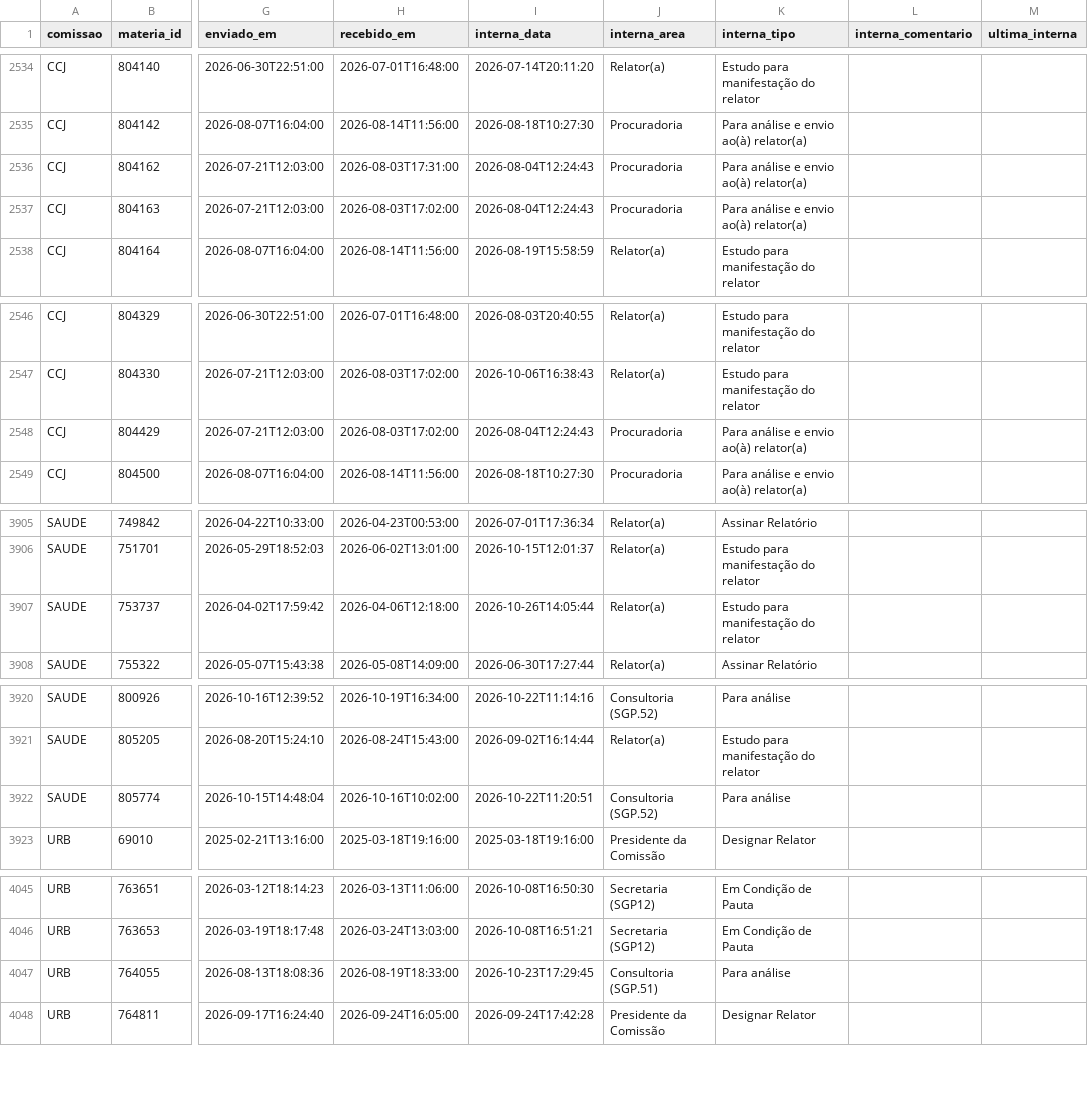
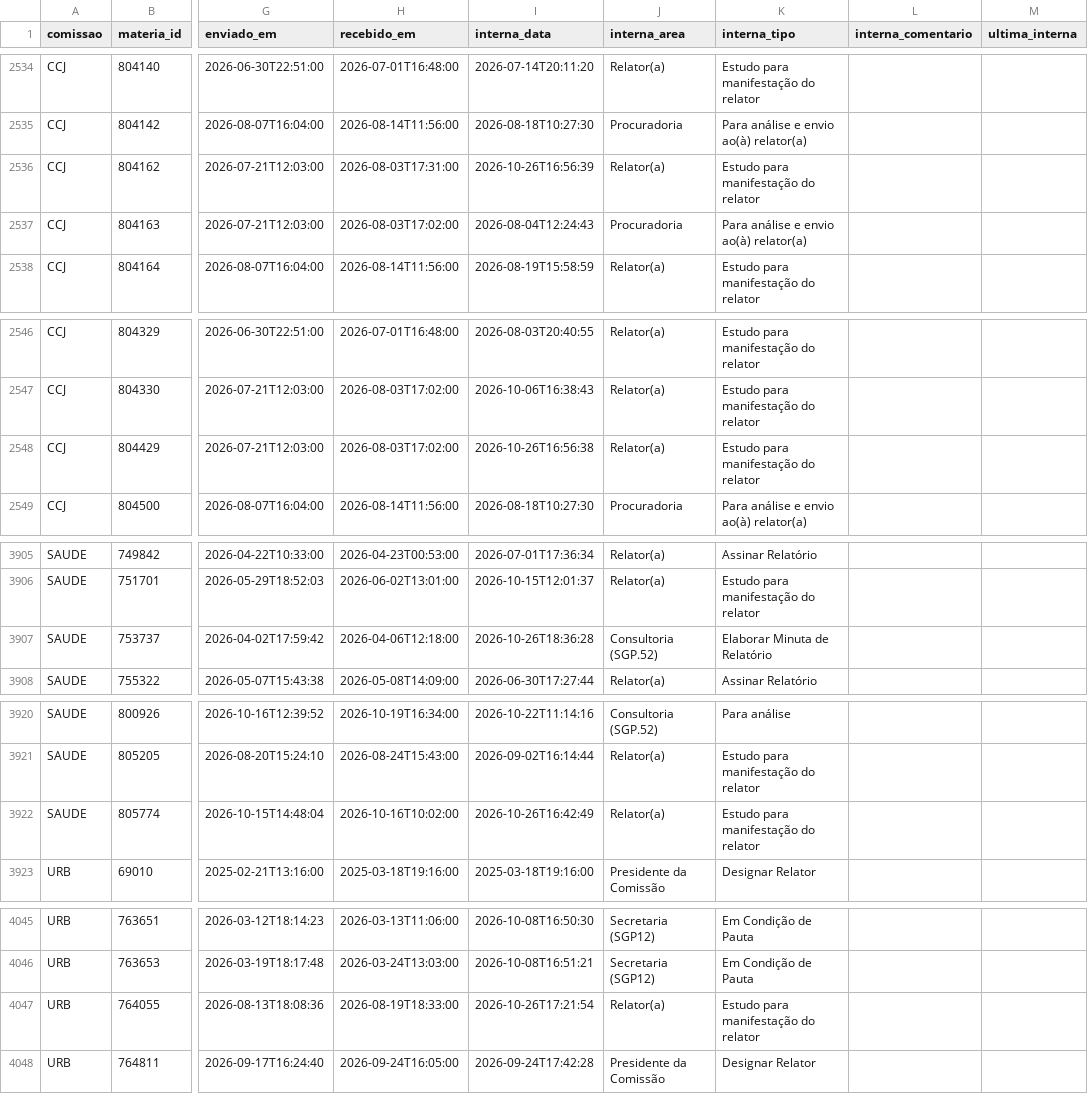
Before and after one commit to prototiposlegisla/comissoes-acervo, a CSV file: dados/acervo.csv, drawn as a sheet; only a part is shown, gaps mark what is left out; the diff covers the shown part only; the diff names each change by its address in the sheet, - before the commit and + after, or states it on an @@ line.

```diff
--- a/dados/acervo.csv
+++ b/dados/acervo.csv
-I2536 (interna_data): 2026-08-04T12:24:43
+I2536 (interna_data): 2026-10-26T16:56:39
-J2536 (interna_area): Procuradoria
+J2536 (interna_area): Relator(a)
-K2536 (interna_tipo): Para análise e envio ao(à) relator(a)
+K2536 (interna_tipo): Estudo para manifestação do relator
-I2548 (interna_data): 2026-08-04T12:24:43
+I2548 (interna_data): 2026-10-26T16:56:38
-J2548 (interna_area): Procuradoria
+J2548 (interna_area): Relator(a)
-K2548 (interna_tipo): Para análise e envio ao(à) relator(a)
+K2548 (interna_tipo): Estudo para manifestação do relator
-I3907 (interna_data): 2026-10-26T14:05:44
+I3907 (interna_data): 2026-10-26T18:36:28
-J3907 (interna_area): Relator(a)
+J3907 (interna_area): Consultoria (SGP.52)
-K3907 (interna_tipo): Estudo para manifestação do relator
+K3907 (interna_tipo): Elaborar Minuta de Relatório
-I3922 (interna_data): 2026-10-22T11:20:51
+I3922 (interna_data): 2026-10-26T16:42:49
-J3922 (interna_area): Consultoria (SGP.52)
+J3922 (interna_area): Relator(a)
-K3922 (interna_tipo): Para análise
+K3922 (interna_tipo): Estudo para manifestação do relator
-I4047 (interna_data): 2026-10-23T17:29:45
+I4047 (interna_data): 2026-10-26T17:21:54
-J4047 (interna_area): Consultoria (SGP.51)
+J4047 (interna_area): Relator(a)
-K4047 (interna_tipo): Para análise
+K4047 (interna_tipo): Estudo para manifestação do relator
```
Also changed, not shown: 3 edited cells elsewhere in this file, dados/coletas.csv, dados/historico.csv, 1 other file.
